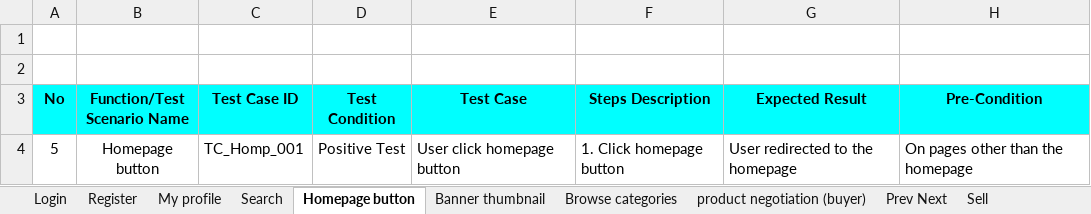
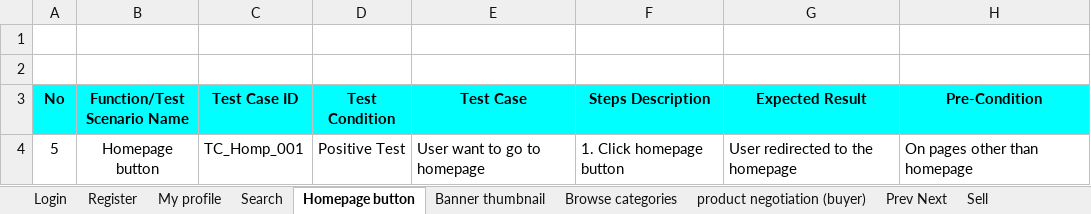
Before and after one commit to fiviaulia26/23001026_15_Lut_challenge_gold, an Excel workbook: Web Test Case.xlsx, sheet Homepage button, drawn as a sheet; values as stored, in another font and other column widths than the file's, no borders; the diff names each change by its address in the sheet, - before the commit and + after, or states it on an @@ line.

```diff
--- a/Web Test Case.xlsx (sheet Homepage button)
+++ b/Web Test Case.xlsx (sheet Homepage button)
-E4 (Test Case): User click homepage button
+E4 (Test Case): User want to go to homepage
-H4 (Pre-Condition): On pages other than the homepage
+H4 (Pre-Condition): On pages other than homepage
```
Also changed, not shown: sheet My selling list, sheet Preview product, sheet My profile, sheet Search, sheet Prev Next, sheet Sell, 3 more sheets, App Test Case.xlsx, 2 other files.
